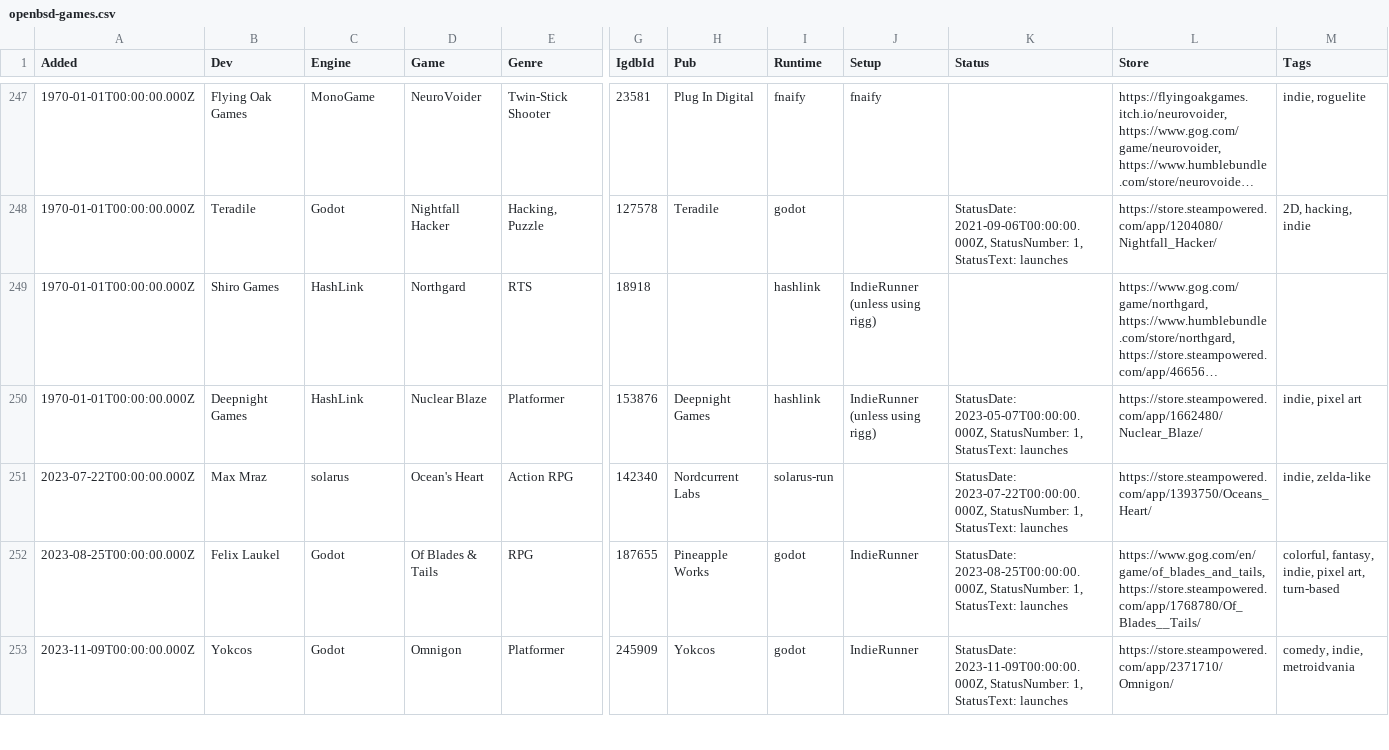
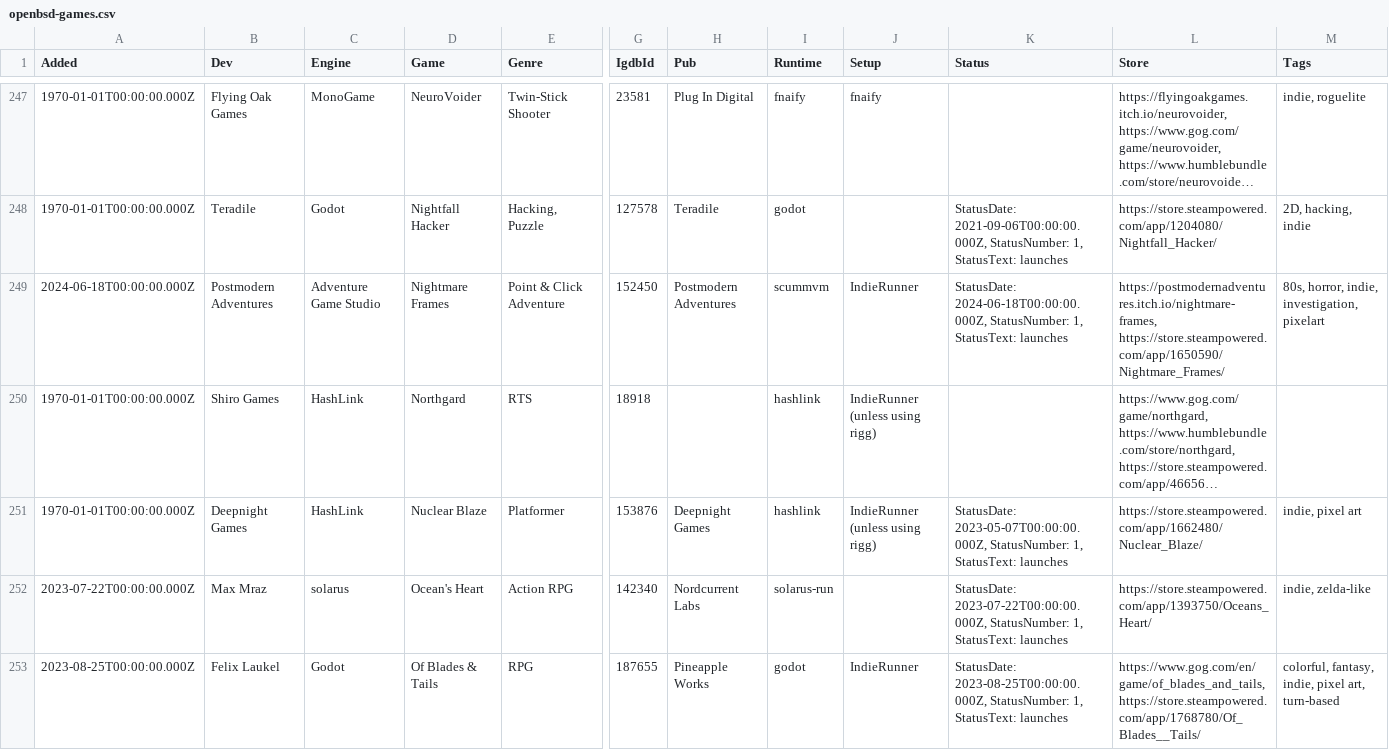
Before and after one commit to playonbsd/OpenBSD-Games-Database, a CSV file: openbsd-games.csv, drawn as a sheet; only a part is shown, gaps mark what is left out; the shorter side is filled out with more unchanged rows; long unchanged cells end in …; rows hold the shown columns only; the diff names each change by its address in the sheet, - before the commit and + after, or states it on an @@ line.

Commit message:
add Nightmare Frames

```diff
--- a/openbsd-games.csv
+++ b/openbsd-games.csv
+row 249: 2024-06-18T00:00:00.000Z | Postmodern Adventures | Adventure Game Studio | Nightmare Frames | Point & Click Adventure | 152450 | Postmodern Adventures | scummvm | IndieRunner | StatusDate: 2024-06-18T00:00:00.000Z, StatusNumber: 1, StatusText: launches | https://postmodernadventures.itch.io/nightmare-frames, https://store.steampowered.com/app/1650590/Nightmare_Frames/ | 80s, horror, indie, investigation, pixelart
```
Also changed, not shown: 5 other files.
